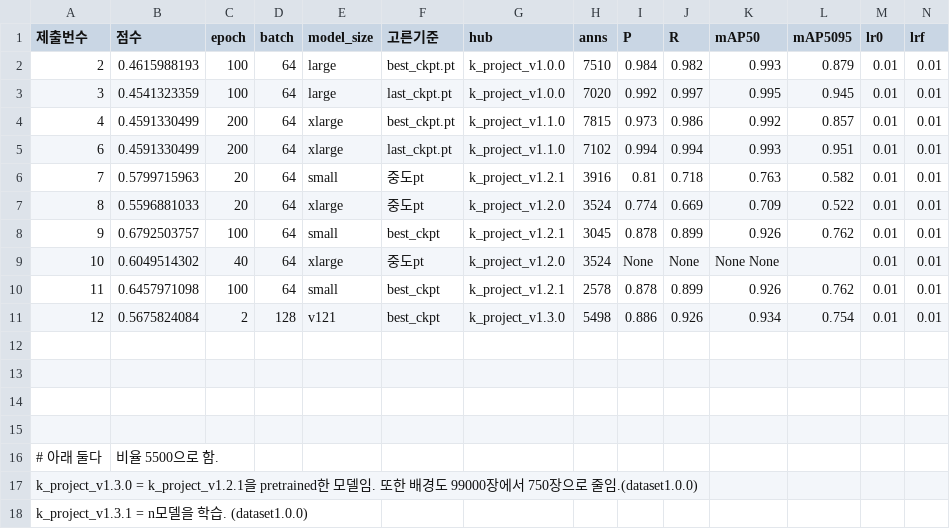
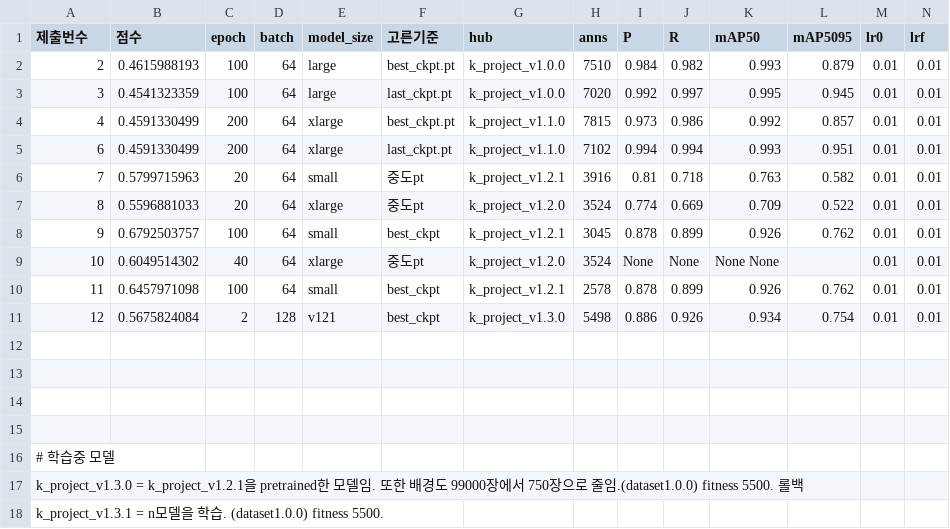
Before and after one commit to jyrainer/K-water_project, a CSV file: result/result.csv, drawn as a sheet; only a part is shown; removed rows and columns are numbered as before the commit, all else as after; rows hold the shown columns only; the diff names each change by its address in the sheet, - before the commit and + after, or states it on an @@ line.

Commit message:
docs

```diff
--- a/result/result.csv
+++ b/result/result.csv
-row 16: # 아래 둘다 | 비율 5500으로 함.
-A16 (제출번수): k_project_v1.3.0 = k_project_v1.2.1을 pretrained한 모델임. 또한 배경도 99000장에서 750장으로 줄임.(dataset1.0.0)
+A16 (제출번수): # 학습중 모델
-A17 (제출번수): k_project_v1.3.1 = n모델을 학습. (dataset1.0.0)
+A17 (제출번수): k_project_v1.3.0 = k_project_v1.2.1을 pretrained한 모델임. 또한 배경도 99000장에서 750장으로 줄임.(dataset1.0.0) fitness 5500. 롤백
+row 18: k_project_v1.3.1 = n모델을 학습. (dataset1.0.0) fitness 5500.
```
